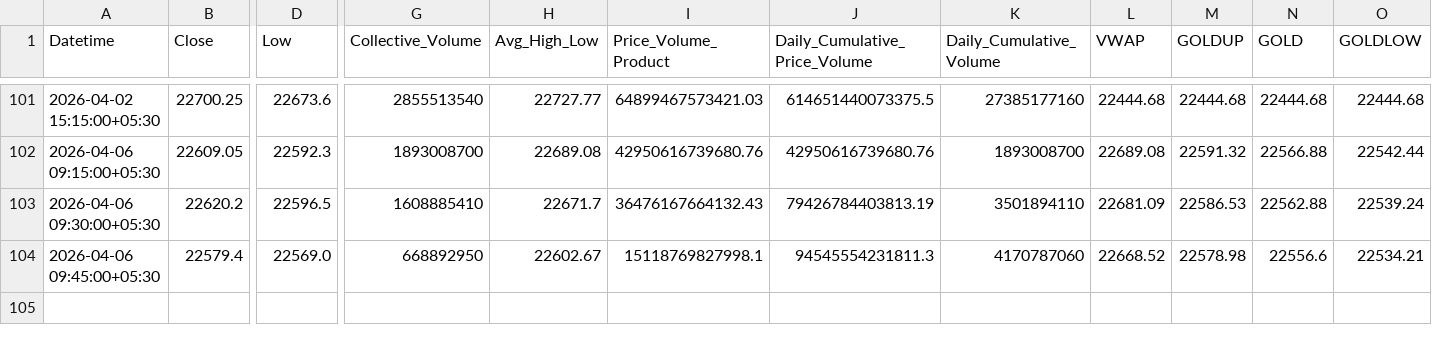
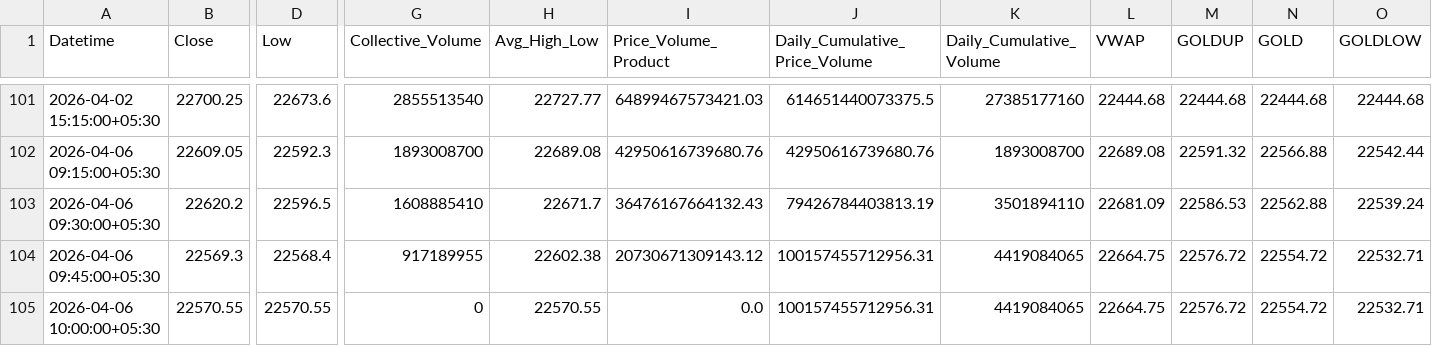
Before and after one commit to rahuljoshin/TradingBOT, a CSV file: 15m.csv, drawn as a sheet; only a part is shown, gaps mark what is left out; rows hold the shown columns only; the diff covers the shown part only; the diff names each change by its address in the sheet, - before the commit and + after, or states it on an @@ line.

```diff
--- a/15m.csv
+++ b/15m.csv
-B104 (Close): 22579.4
+B104 (Close): 22569.3
-D104 (Low): 22569.0
+D104 (Low): 22568.4
-G104 (Collective_Volume): 668892950
+G104 (Collective_Volume): 917189955
-H104 (Avg_High_Low): 22602.67
+H104 (Avg_High_Low): 22602.38
-I104 (Price_Volume_Product): 15118769827998.1
+I104 (Price_Volume_Product): 20730671309143.12
-J104 (Daily_Cumulative_Price_Volume): 94545554231811.3
+J104 (Daily_Cumulative_Price_Volume): 100157455712956.31
-K104 (Daily_Cumulative_Volume): 4170787060
+K104 (Daily_Cumulative_Volume): 4419084065
-L104 (VWAP): 22668.52
+L104 (VWAP): 22664.75
-M104 (GOLDUP): 22578.98
+M104 (GOLDUP): 22576.72
-N104 (GOLD): 22556.6
+N104 (GOLD): 22554.72
-O104 (GOLDLOW): 22534.21
+O104 (GOLDLOW): 22532.71
+row 105: 2026-04-06 10:00:00+05:30 | 22570.55 | 22570.55 | 0 | 22570.55 | 0.0 | 100157455712956.31 | 4419084065 | 22664.75 | 22576.72 | 22554.72 | 22532.71
```
Also changed, not shown: 21 edited cells elsewhere in this file, 1d.csv, 1m.csv, 3 other files.
